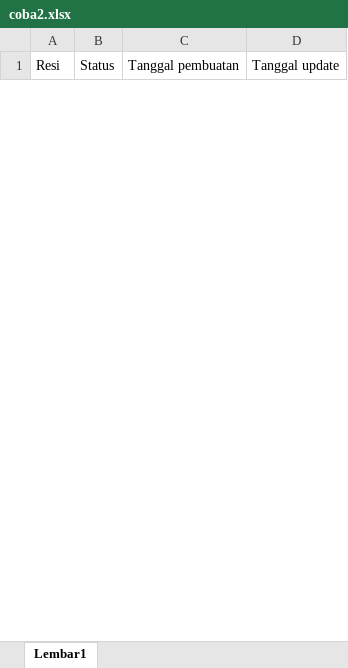
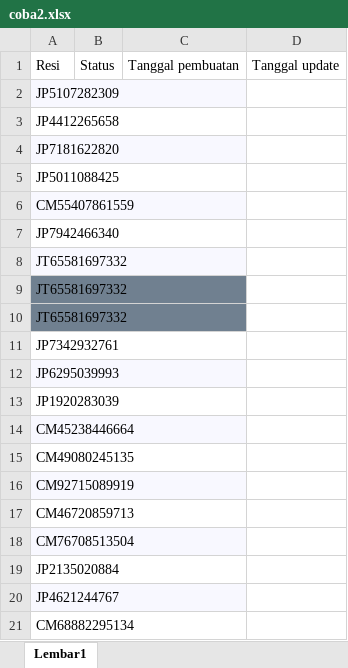
Before and after one commit to Kepin17/resi_audit_app, an Excel workbook: server/server/uploads/coba2.xlsx, sheet Lembar1, drawn as a sheet; only a part is shown; values as stored, in another font and other column widths than the file's, no borders; the diff covers the shown part only; the diff names each change by its address in the sheet, - before the commit and + after, or states it on an @@ line.

```diff
--- a/server/server/uploads/coba2.xlsx (sheet Lembar1)
+++ b/server/server/uploads/coba2.xlsx (sheet Lembar1)
+row 2: JP5107282309
+row 3: JP4412265658
+row 4: JP7181622820
+row 5: JP5011088425
+row 6: CM55407861559
+row 7: JP7942466340
+row 8: JT65581697332
+row 9: JT65581697332
+row 10: JT65581697332
+row 11: JP7342932761
+row 12: JP6295039993
+row 13: JP1920283039
+row 14: CM45238446664
+row 15: CM49080245135
+row 16: CM92715089919
+row 17: CM46720859713
+row 18: CM76708513504
+row 19: JP2135020884
+row 20: JP4621244767
+row 21: CM68882295134
```
Also changed, not shown: 741 added rows and 2 edited cells elsewhere in this sheet, 13 other files.
